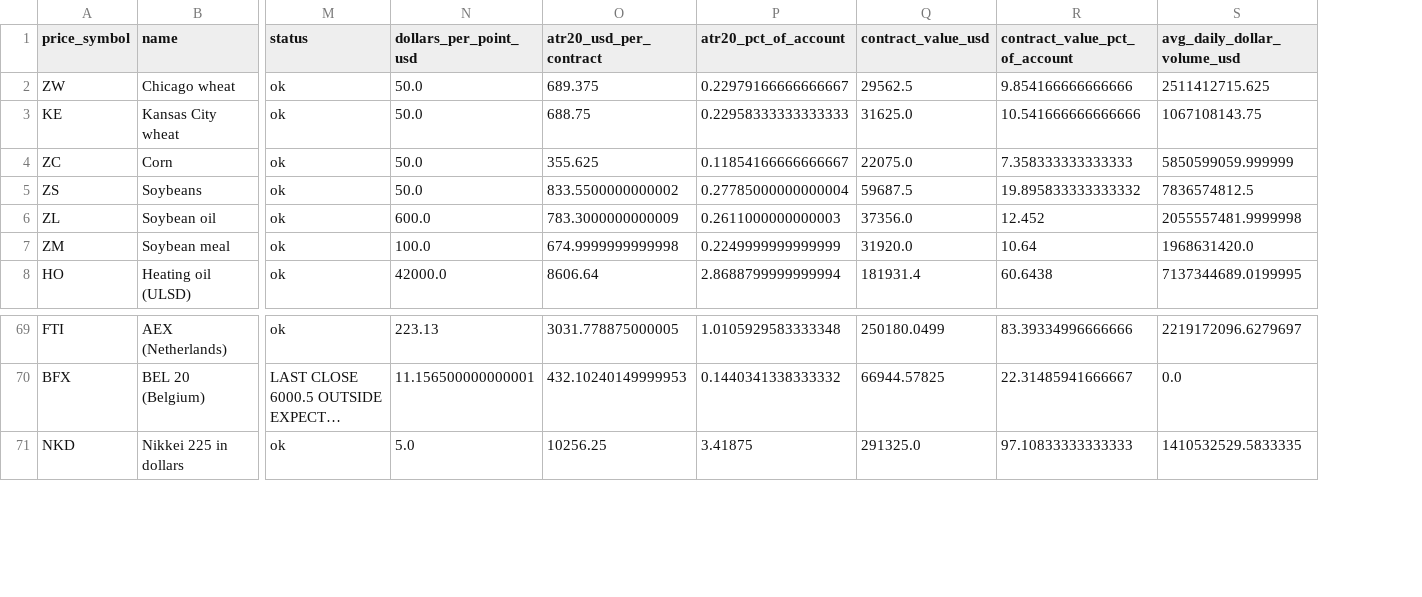
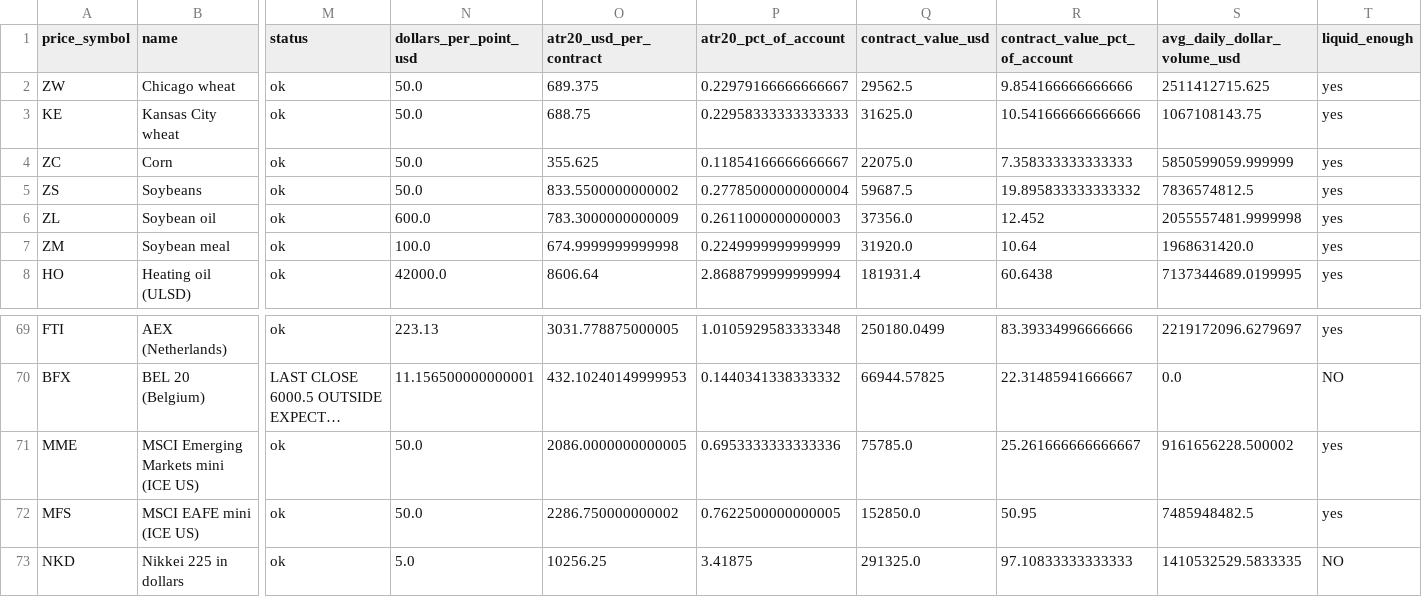
Before and after one commit to kidcharlema9ne/Market-Data, a CSV file: research/trend_following/results/contract_size_atr20.csv, drawn as a sheet; only a part is shown, gaps mark what is left out; long unchanged cells end in …; rows hold the shown columns only; the diff names each change by its address in the sheet, - before the commit and + after, or states it on an @@ line.

```diff
--- a/research/trend_following/results/contract_size_atr20.csv
+++ b/research/trend_following/results/contract_size_atr20.csv
+column T (liquid_enough), rows 2-8: all yes; rows 69-70: yes | NO; row 73: NO
+row 71: MME | MSCI Emerging Markets mini (ICE US) | ok | 50.0 | 2086.0000000000005 | 0.6953333333333336 | 75785.0 | 25.261666666666667 | 9161656228.500002 | yes
+row 72: MFS | MSCI EAFE mini (ICE US) | ok | 50.0 | 2286.750000000002 | 0.7622500000000005 | 152850.0 | 50.95 | 7485948482.5 | yes
```
Also changed, not shown: 2 other files.
